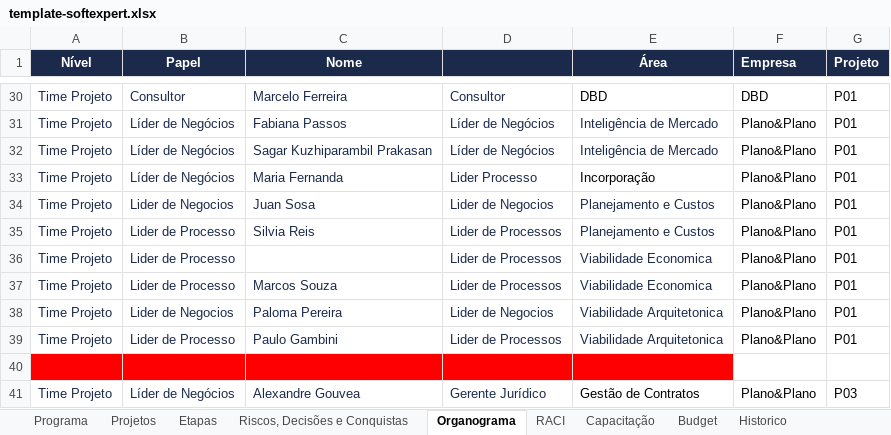
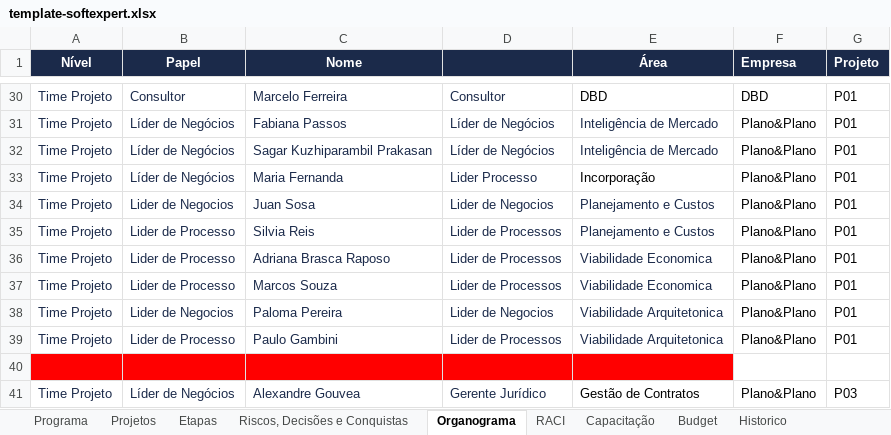
Before and after one commit to Lucas7Fernandes/Softexpert, an Excel workbook: template-softexpert.xlsx, sheet Organograma, drawn as a sheet; only a part is shown, gaps mark what is left out; values as stored, in another font and other column widths than the file's, no borders; the diff names each change by its address in the sheet, - before the commit and + after, or states it on an @@ line.

Commit message:
Atualização automática da planilha

```diff
--- a/template-softexpert.xlsx (sheet Organograma)
+++ b/template-softexpert.xlsx (sheet Organograma)
-C36 (Nome): (empty)
+C36 (Nome): Adriana Brasca Raposo
```
